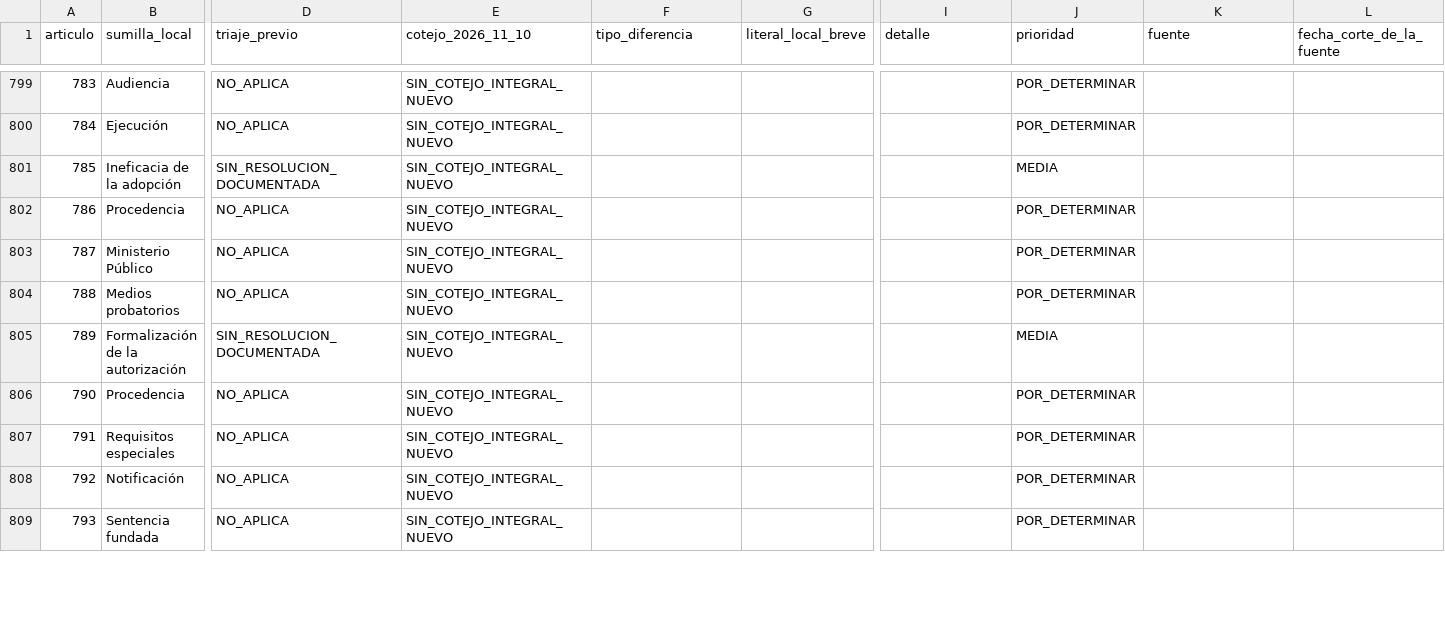
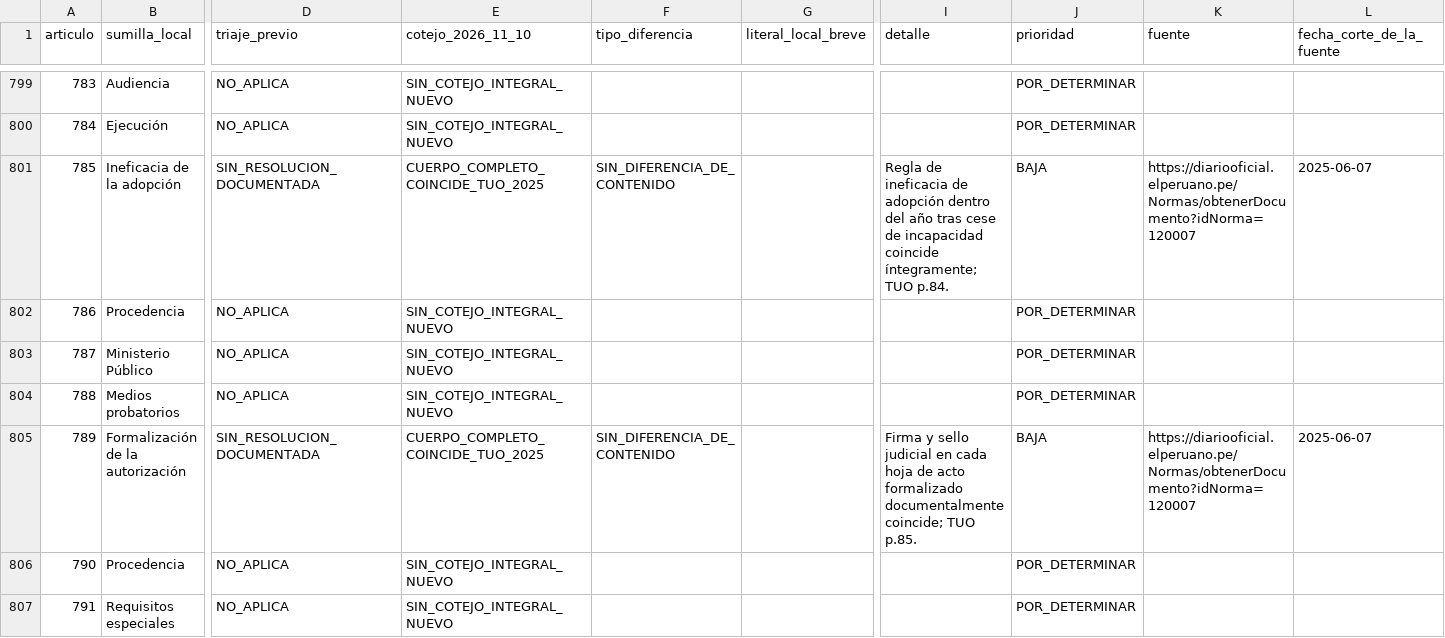
Before and after one commit to JobaliStudios/codigoprocesalcivilpe, a CSV file: docs/audits/2026-11-10-matriz-862-articulos.csv, drawn as a sheet; only a part is shown, gaps mark what is left out; the shorter side is filled out with more unchanged rows; the diff covers the shown part only; the diff names each change by its address in the sheet, - before the commit and + after, or states it on an @@ line.

Commit message:
docs(audit): cotejo lote 22 arts 785 789 794 801 816 825 827

```diff
--- a/docs/audits/2026-11-10-matriz-862-articulos.csv
+++ b/docs/audits/2026-11-10-matriz-862-articulos.csv
-E801 (cotejo_2026_11_10): SIN_COTEJO_INTEGRAL_NUEVO
+E801 (cotejo_2026_11_10): CUERPO_COMPLETO_COINCIDE_TUO_2025
-F801 (tipo_diferencia): (empty)
+F801 (tipo_diferencia): SIN_DIFERENCIA_DE_CONTENIDO
-I801 (detalle): (empty)
+I801 (detalle): Regla de ineficacia de adopción dentro del año tras cese de incapacidad coincide íntegramente; TUO p.84.
-J801 (prioridad): MEDIA
+J801 (prioridad): BAJA
-K801 (fuente): (empty)
+K801 (fuente): https://diariooficial.elperuano.pe/Normas/obtenerDocumento?idNorma=120007
-L801 (fecha_corte_de_la_fuente): (empty)
+L801 (fecha_corte_de_la_fuente): 2025-06-07
-E805 (cotejo_2026_11_10): SIN_COTEJO_INTEGRAL_NUEVO
+E805 (cotejo_2026_11_10): CUERPO_COMPLETO_COINCIDE_TUO_2025
-F805 (tipo_diferencia): (empty)
+F805 (tipo_diferencia): SIN_DIFERENCIA_DE_CONTENIDO
-I805 (detalle): (empty)
+I805 (detalle): Firma y sello judicial en cada hoja de acto formalizado documentalmente coincide; TUO p.85.
-J805 (prioridad): MEDIA
+J805 (prioridad): BAJA
-K805 (fuente): (empty)
+K805 (fuente): https://diariooficial.elperuano.pe/Normas/obtenerDocumento?idNorma=120007
-L805 (fecha_corte_de_la_fuente): (empty)
+L805 (fecha_corte_de_la_fuente): 2025-06-07
```
Also changed, not shown: 30 edited cells elsewhere in this file.
